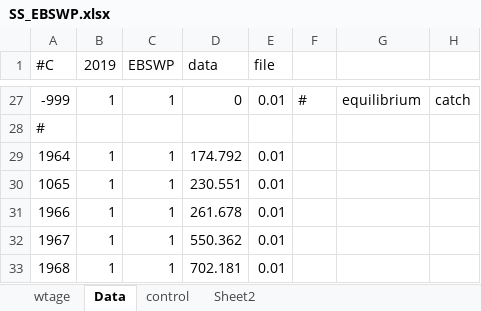
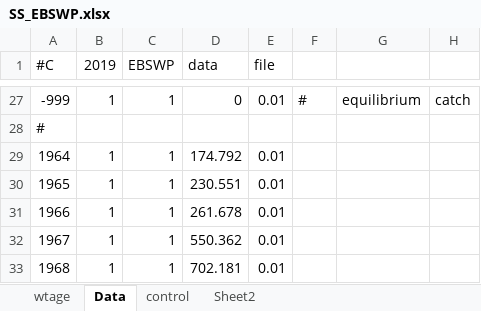
Before and after one commit to afsc-assessments/ebswp_2023, an Excel workbook: model_alts/ss/base/SS_EBSWP.xlsx, sheet Data, drawn as a sheet; only a part is shown, gaps mark what is left out; values as stored, in another font and other column widths than the file's, no borders; the diff names each change by its address in the sheet, - before the commit and + after, or states it on an @@ line.

```diff
--- a/model_alts/ss/base/SS_EBSWP.xlsx (sheet Data)
+++ b/model_alts/ss/base/SS_EBSWP.xlsx (sheet Data)
-A30 (#C): 1065
+A30 (#C): 1965
```
Also changed, not shown: sheet wtage, 31 other files.
